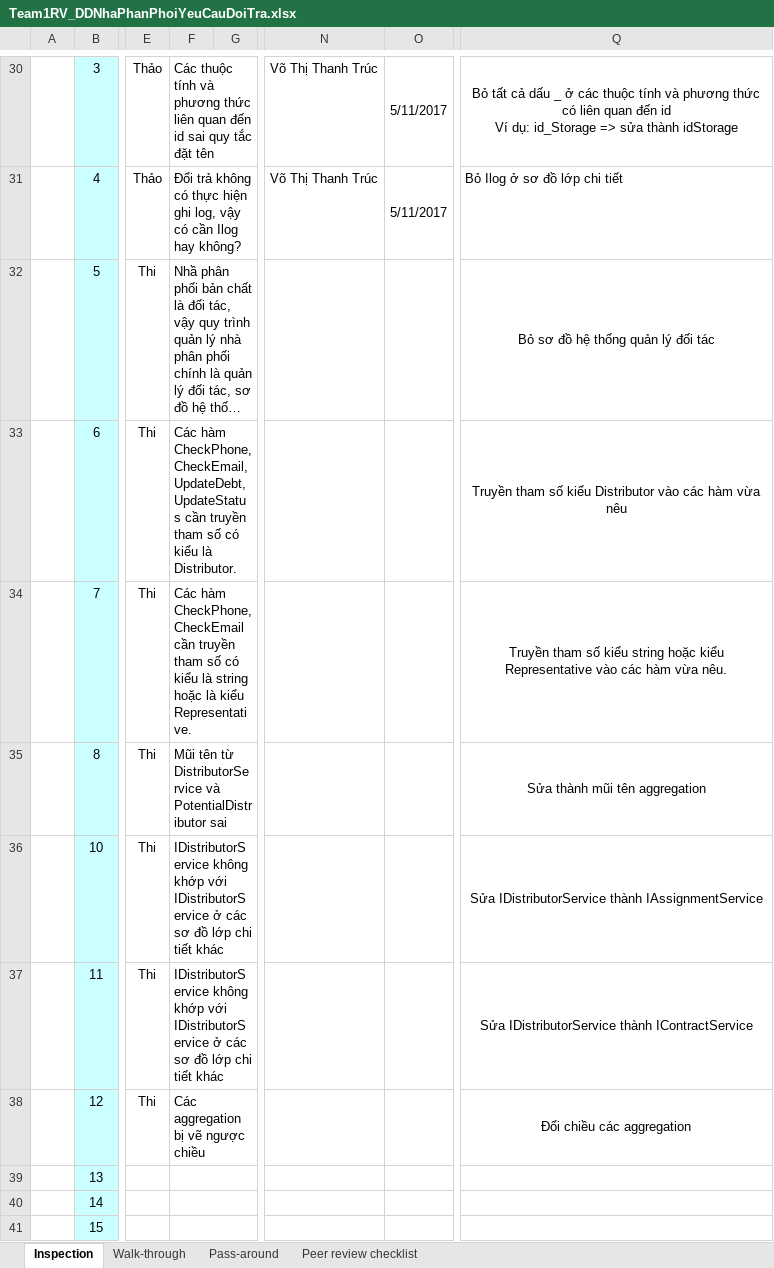
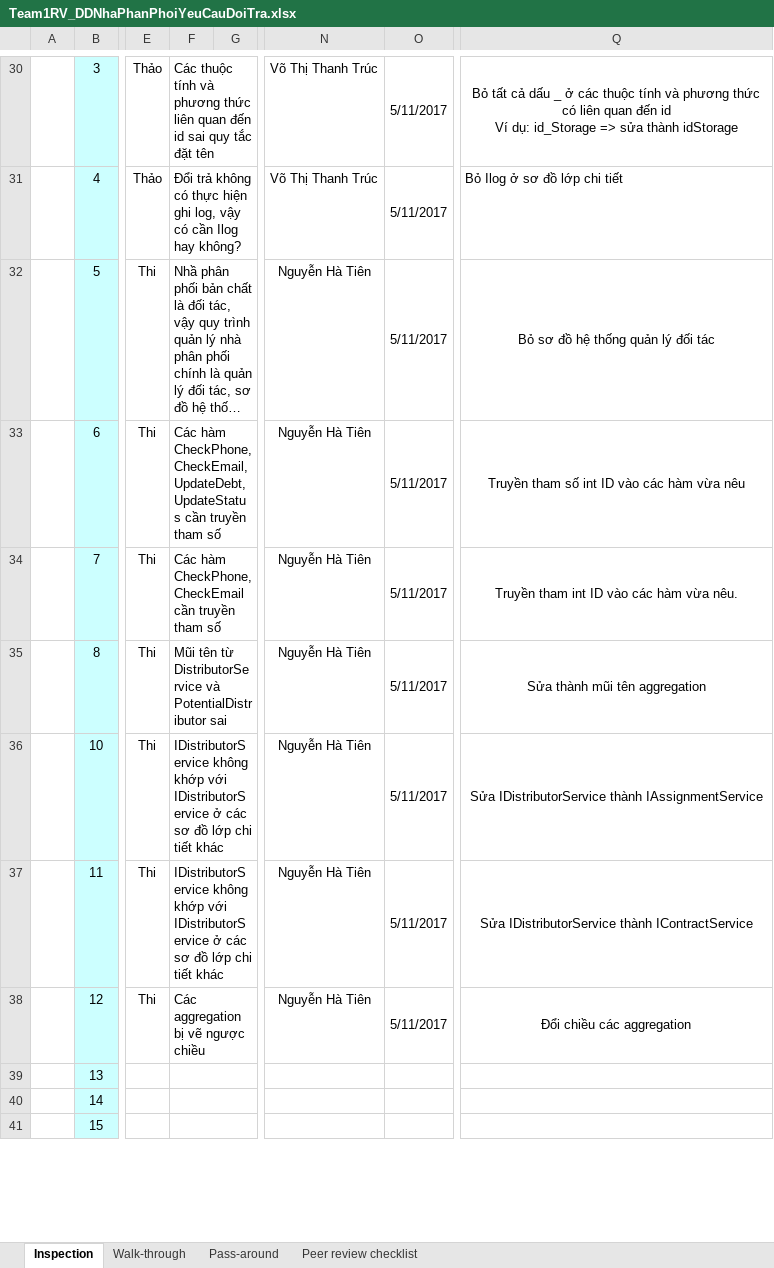
Before and after one commit to thikhin96/-TH2014-1-PTUDHTTTHD-SaveMyLife-SML-, an Excel workbook: BaoCao_Review/DD/Team1RV_DDNhaPhanPhoiYeuCauDoiTra.xlsx, sheet Inspection, drawn as a sheet; only a part is shown, gaps mark what is left out; long unchanged cells end in …; values as stored, in another font and other column widths than the file's, no borders; conditional formats not drawn; the diff names each change by its address in the sheet, - before the commit and + after, or states it on an @@ line.

Commit message:
đã thêm ng sửa

```diff
--- a/BaoCao_Review/DD/Team1RV_DDNhaPhanPhoiYeuCauDoiTra.xlsx (sheet Inspection)
+++ b/BaoCao_Review/DD/Team1RV_DDNhaPhanPhoiYeuCauDoiTra.xlsx (sheet Inspection)
-N32:N38: (empty)
+N32:N38: Nguyễn Hà Tiên
-O32:O38: (empty)
+O32:O38: 5/11/2017
-F33: …tham số có kiểu là Distributor.
+F33: …tham số
-Q33: …tham số kiểu Distributor vào các…
+Q33: …tham số int ID vào các…
-F34: …tham số có kiểu là string hoặc là kiểu Representative.
+F34: …tham số
-Q34: Truyền tham số kiểu string hoặc kiểu Representative vào các…
+Q34: Truyền tham int ID vào các…
```
Also changed, not shown: charts or pictures.
